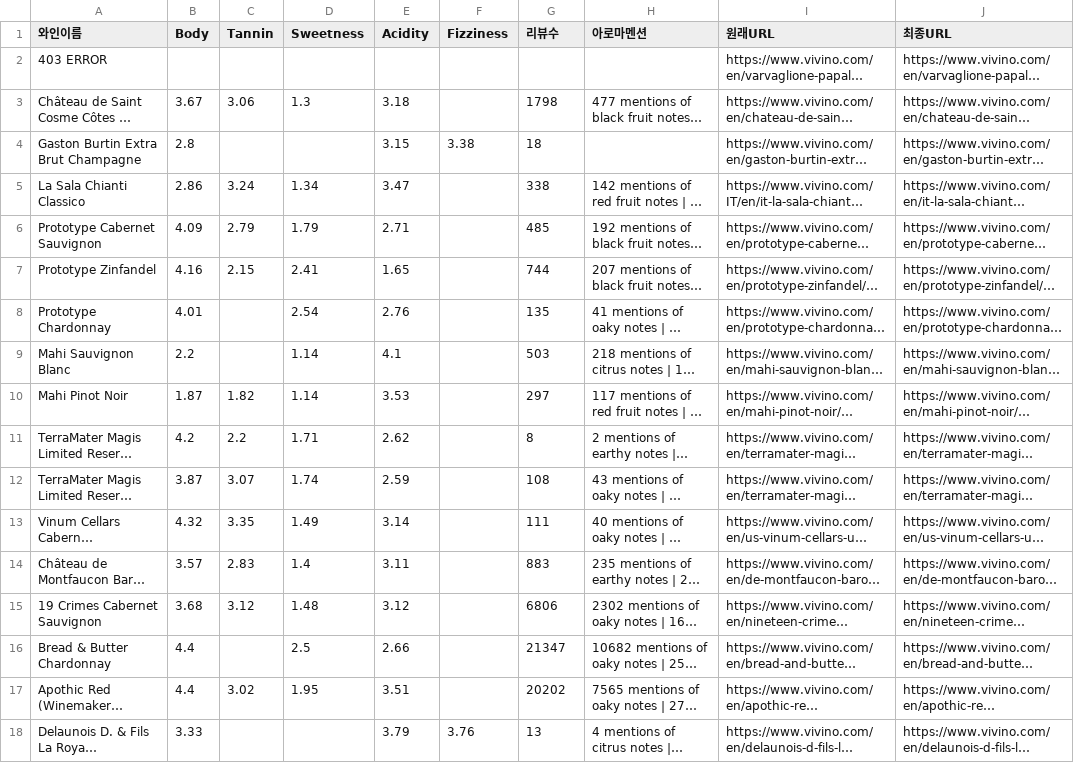
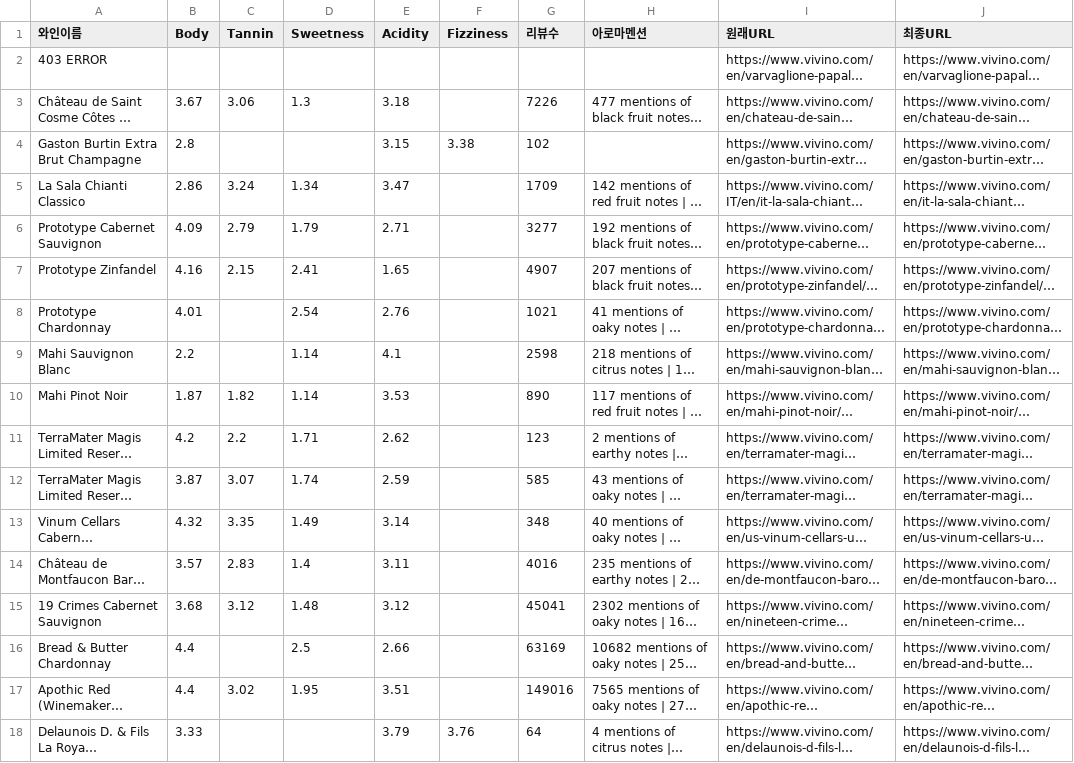
Before and after one commit to tmuchal/README, a CSV file: vivino_sliders.csv, drawn as a sheet; long unchanged cells end in …; the diff names each change by its address in the sheet, - before the commit and + after, or states it on an @@ line.

```diff
--- a/vivino_sliders.csv
+++ b/vivino_sliders.csv
-G3 (리뷰수): 1798
+G3 (리뷰수): 7226
-G4 (리뷰수): 18
+G4 (리뷰수): 102
-G5 (리뷰수): 338
+G5 (리뷰수): 1709
-G6 (리뷰수): 485
+G6 (리뷰수): 3277
-G7 (리뷰수): 744
+G7 (리뷰수): 4907
-G8 (리뷰수): 135
+G8 (리뷰수): 1021
-G9 (리뷰수): 503
+G9 (리뷰수): 2598
-G10 (리뷰수): 297
+G10 (리뷰수): 890
-G11 (리뷰수): 8
+G11 (리뷰수): 123
-G12 (리뷰수): 108
+G12 (리뷰수): 585
-G13 (리뷰수): 111
+G13 (리뷰수): 348
-G14 (리뷰수): 883
+G14 (리뷰수): 4016
-G15 (리뷰수): 6806
+G15 (리뷰수): 45041
-G16 (리뷰수): 21347
+G16 (리뷰수): 63169
-G17 (리뷰수): 20202
+G17 (리뷰수): 149016
-G18 (리뷰수): 13
+G18 (리뷰수): 64
```
